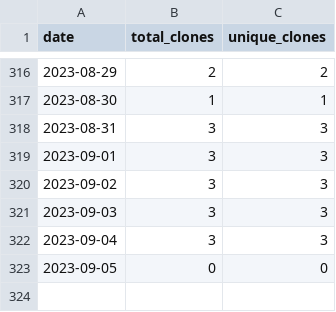
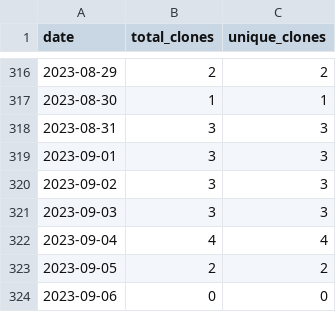
Before and after one commit to merrymitch/COMP3700, a CSV file: .traffic/clones.csv, drawn as a sheet; only a part is shown, gaps mark what is left out.

Commit message:
Updating repository traffic

```diff
--- a/.traffic/clones.csv
+++ b/.traffic/clones.csv
@@ -321,3 +321,4 @@ date,total_clones,unique_clones
 2023-09-03,3,3
-2023-09-04,3,3
-2023-09-05,0,0
+2023-09-04,4,4
+2023-09-05,2,2
+2023-09-06,0,0
```
Also changed, not shown: .traffic/views.csv, 3 other files.
